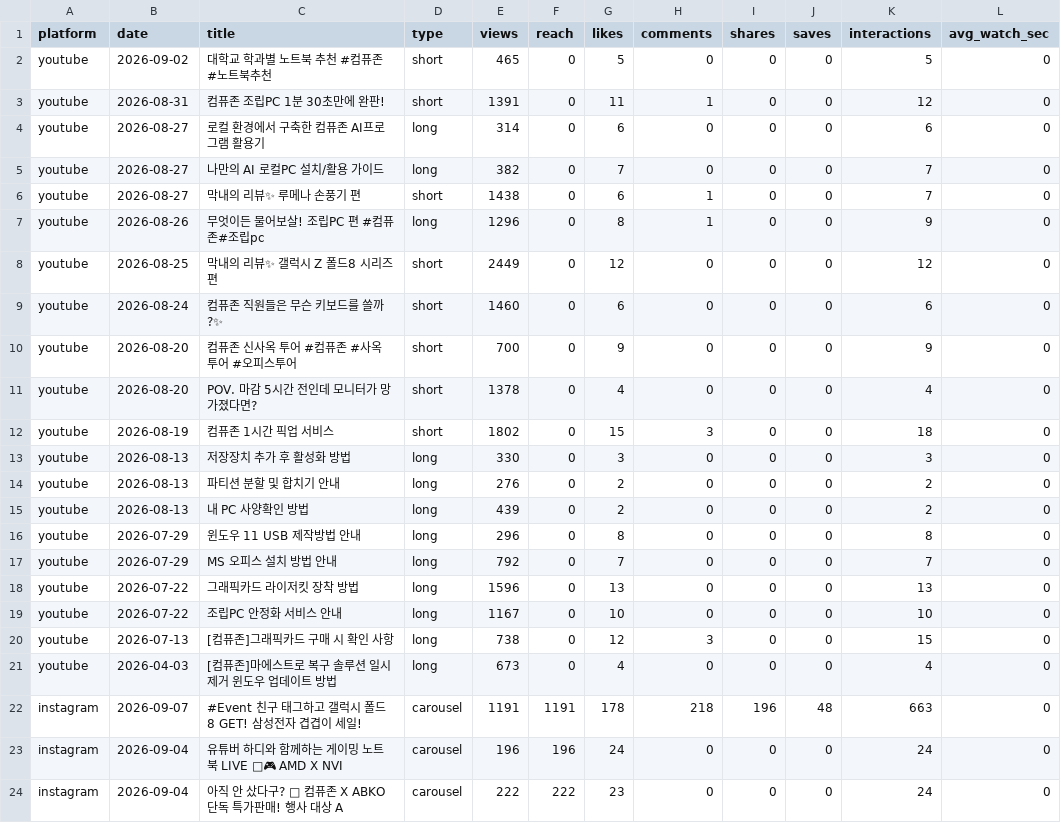
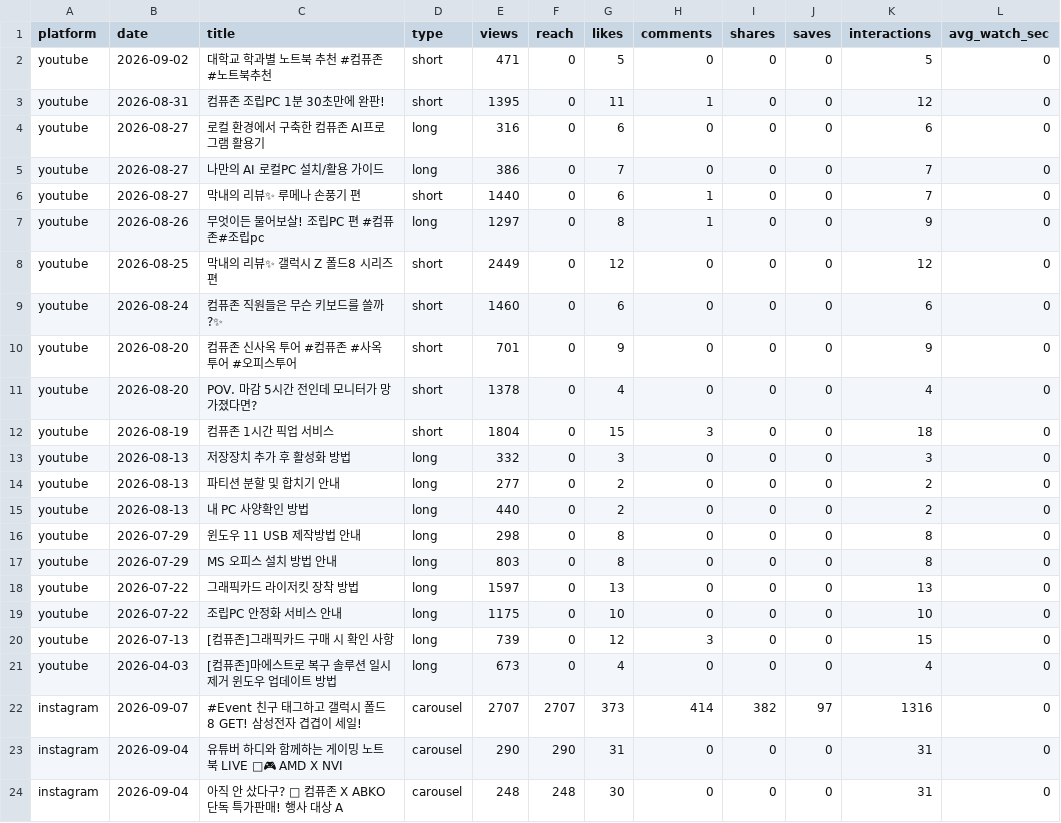
Before and after one commit to ljwa1414-sys/channel-dashboard, a CSV file: data/content.csv, drawn as a sheet; only a part is shown; the diff covers the shown part only; the diff names each change by its address in the sheet, - before the commit and + after, or states it on an @@ line.

```diff
--- a/data/content.csv
+++ b/data/content.csv
-E2 (views): 465
+E2 (views): 471
-E3 (views): 1391
+E3 (views): 1395
-E4 (views): 314
+E4 (views): 316
-E5 (views): 382
+E5 (views): 386
-E6 (views): 1438
+E6 (views): 1440
-E7 (views): 1296
+E7 (views): 1297
-E10 (views): 700
+E10 (views): 701
-E12 (views): 1802
+E12 (views): 1804
-E13 (views): 330
+E13 (views): 332
-E14 (views): 276
+E14 (views): 277
-E15 (views): 439
+E15 (views): 440
-E16 (views): 296
+E16 (views): 298
-E17 (views): 792
+E17 (views): 803
-G17 (likes): 7
+G17 (likes): 8
-K17 (interactions): 7
+K17 (interactions): 8
-E18 (views): 1596
+E18 (views): 1597
-E19 (views): 1167
+E19 (views): 1175
-E20 (views): 738
+E20 (views): 739
-E22 (views): 1191
+E22 (views): 2707
-F22 (reach): 1191
+F22 (reach): 2707
-G22 (likes): 178
+G22 (likes): 373
-H22 (comments): 218
+H22 (comments): 414
-I22 (shares): 196
+I22 (shares): 382
-J22 (saves): 48
+J22 (saves): 97
-K22 (interactions): 663
+K22 (interactions): 1316
-E23 (views): 196
+E23 (views): 290
-F23 (reach): 196
+F23 (reach): 290
-G23 (likes): 24
+G23 (likes): 31
-K23:K24 (interactions): 24
+K23:K24 (interactions): 31
-E24 (views): 222
+E24 (views): 248
-F24 (reach): 222
+F24 (reach): 248
-G24 (likes): 23
+G24 (likes): 30
```
Also changed, not shown: 150 edited cells elsewhere in this file, data/demographics.csv, data/reference_accounts.csv, 4 other files.
